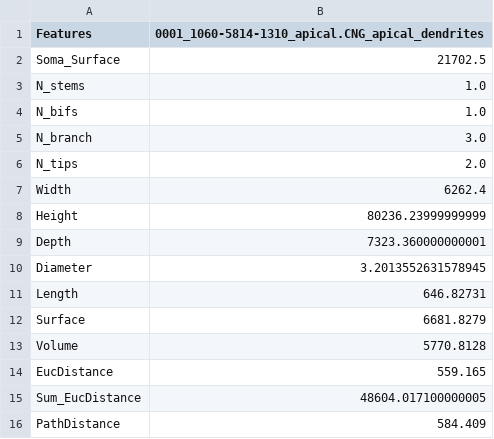
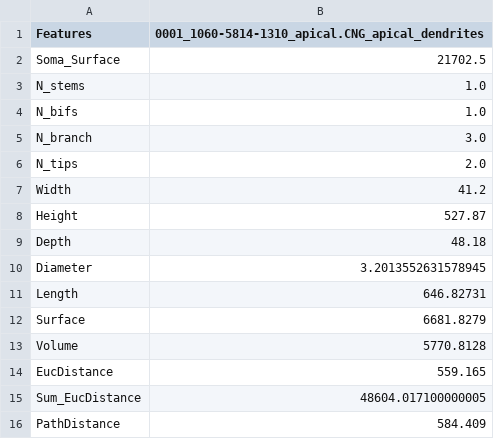
Before and after one commit to Masood-Akram/MorphoMeasure, a CSV file: Measurements/All_Morphometrics_apical.csv, drawn as a sheet; only a part is shown.

```diff
--- a/Measurements/All_Morphometrics_apical.csv
+++ b/Measurements/All_Morphometrics_apical.csv
@@ -6,5 +6,5 @@ N_branch,3.0
 N_tips,2.0
-Width,6262.4
-Height,80236.23999999999
-Depth,7323.360000000001
+Width,41.2
+Height,527.87
+Depth,48.18
 Diameter,3.2013552631578945
```
Also changed, not shown: Measurements/All_Morphometrics_basal.csv, 1 other file.
